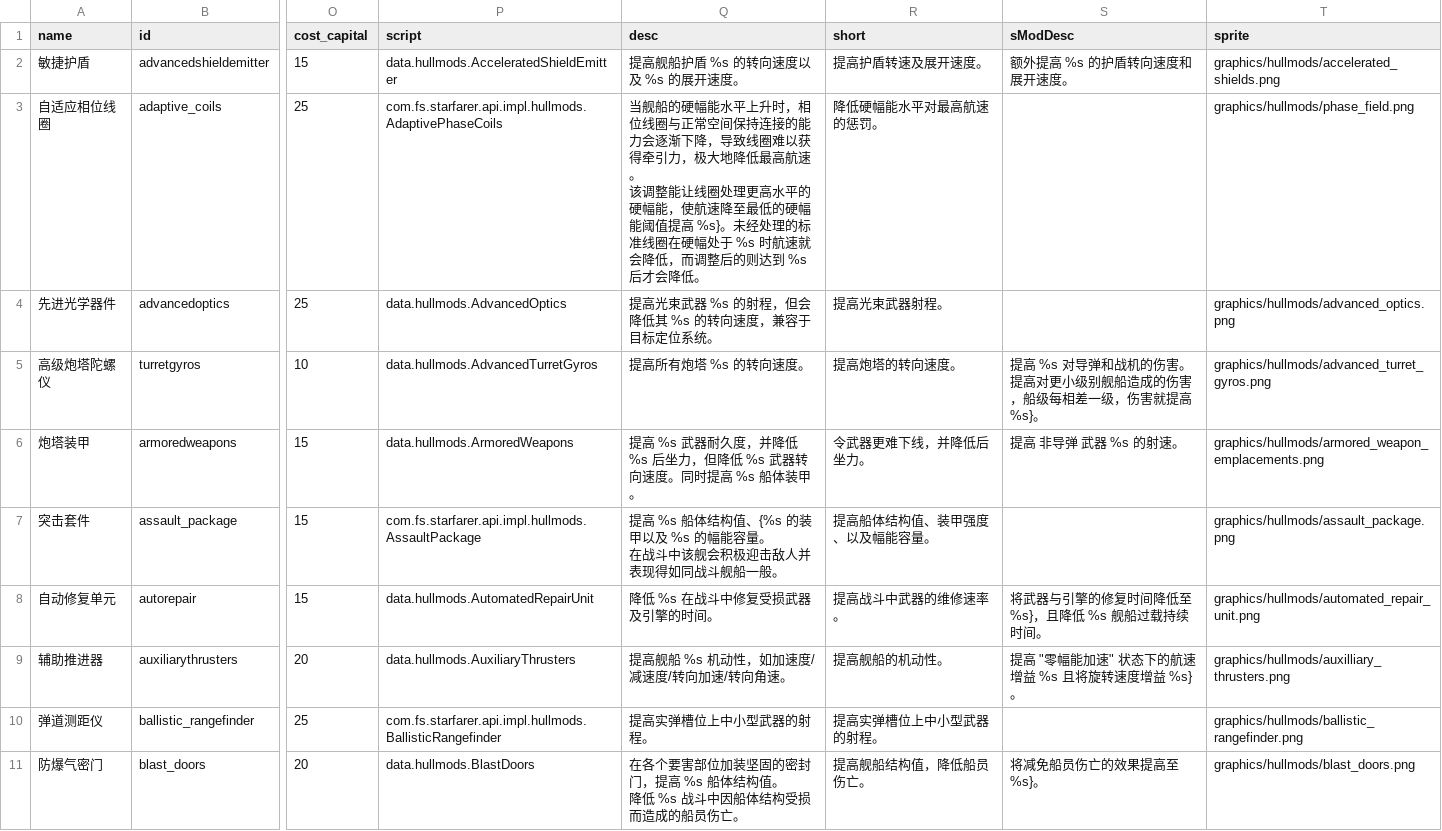
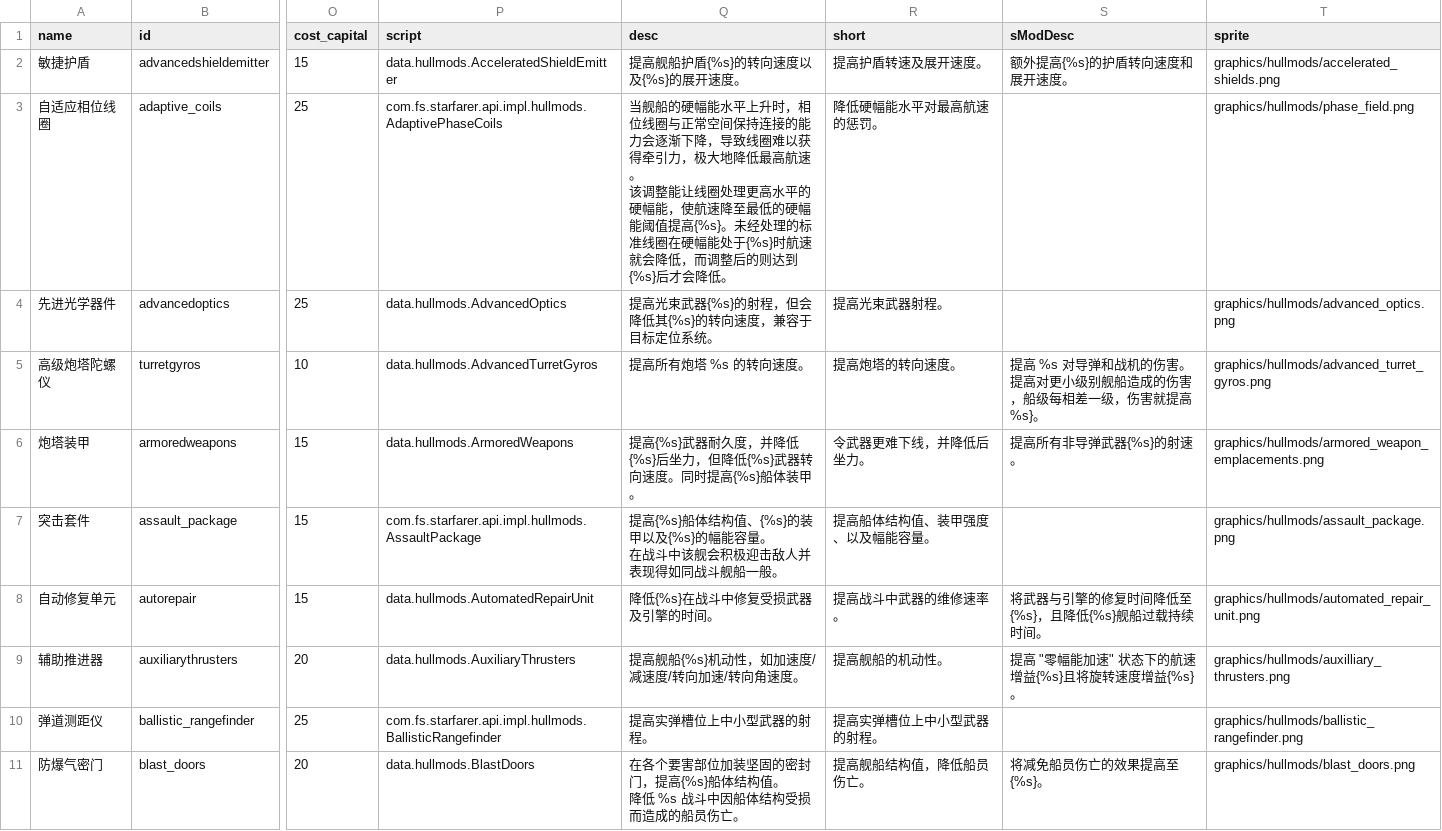
Before and after one commit to TruthOriginem/Starsector-Localization-CN, a CSV file: localization/data/hullmods/hull_mods.csv, drawn as a sheet; only a part is shown, gaps mark what is left out; the diff covers the shown part only; the diff names each change by its address in the sheet, - before the commit and + after, or states it on an @@ line.

```diff
--- a/localization/data/hullmods/hull_mods.csv
+++ b/localization/data/hullmods/hull_mods.csv
-Q2 (desc): 提高舰船护盾 %s 的转向速度以及 %s 的展开速度。
+Q2 (desc): 提高舰船护盾{%s}的转向速度以及{%s}的展开速度。
-S2 (sModDesc): 额外提高 %s 的护盾转向速度和展开速度。
+S2 (sModDesc): 额外提高{%s}的护盾转向速度和展开速度。
-Q3 (desc): …阈值提高 %s}。未经处理的标准线圈在硬幅处于 %s 时航速就会降低，而调整后的则达到 %s 后才会降…
+Q3 (desc): …阈值提高{%s}。未经处理的标准线圈在硬幅能处于{%s}时航速就会降低，而调整后的则达到{%s}后才会降…
-Q4 (desc): 提高光束武器 %s 的射程，但会降低其 %s 的转向速度，兼容于目标定位系统。
+Q4 (desc): 提高光束武器{%s}的射程，但会降低其{%s}的转向速度，兼容于目标定位系统。
-Q6 (desc): 提高 %s 武器耐久度，并降低 %s 后坐力，但降低 %s 武器转向速度。同时提高 %s 船体装甲…
+Q6 (desc): 提高{%s}武器耐久度，并降低{%s}后坐力，但降低{%s}武器转向速度。同时提高{%s}船体装甲…
-S6 (sModDesc): 提高 非导弹 武器 %s 的射速。
+S6 (sModDesc): 提高所有非导弹武器{%s}的射速。
-Q7 (desc): 提高 %s 船体结构值、{%s 的装甲以及 %s 的幅能容…
+Q7 (desc): 提高{%s}船体结构值、{%s}的装甲以及{%s}的幅能容…
-Q8 (desc): 降低 %s 在战斗中修复受损武器及引擎的时间。
+Q8 (desc): 降低{%s}在战斗中修复受损武器及引擎的时间。
-S8 (sModDesc): 将武器与引擎的修复时间降低至 %s}，且降低 %s 舰船过载持续时间。
+S8 (sModDesc): 将武器与引擎的修复时间降低至{%s}，且降低{%s}舰船过载持续时间。
-Q9 (desc): 提高舰船 %s 机动性，如加速度/减速度/转向加速/转向角速。
+Q9 (desc): 提高舰船{%s}机动性，如加速度/减速度/转向加速/转向角速度。
-S9 (sModDesc): 提高 "零幅能加速" 状态下的航速增益 %s 且将旋转速度增益 %s}。
+S9 (sModDesc): 提高 "零幅能加速" 状态下的航速增益{%s}且将旋转速度增益{%s}。
-Q11 (desc): …门，提高 %s 船体结构…
+Q11 (desc): …门，提高{%s}船体结构…
-S11 (sModDesc): 将减免船员伤亡的效果提高至 %s}。
+S11 (sModDesc): 将减免船员伤亡的效果提高至{%s}。
```
Also changed, not shown: 115 edited cells elsewhere in this file, localization/data/campaign/abilities.csv, localization/data/campaign/commodities.csv, 26 other files.
